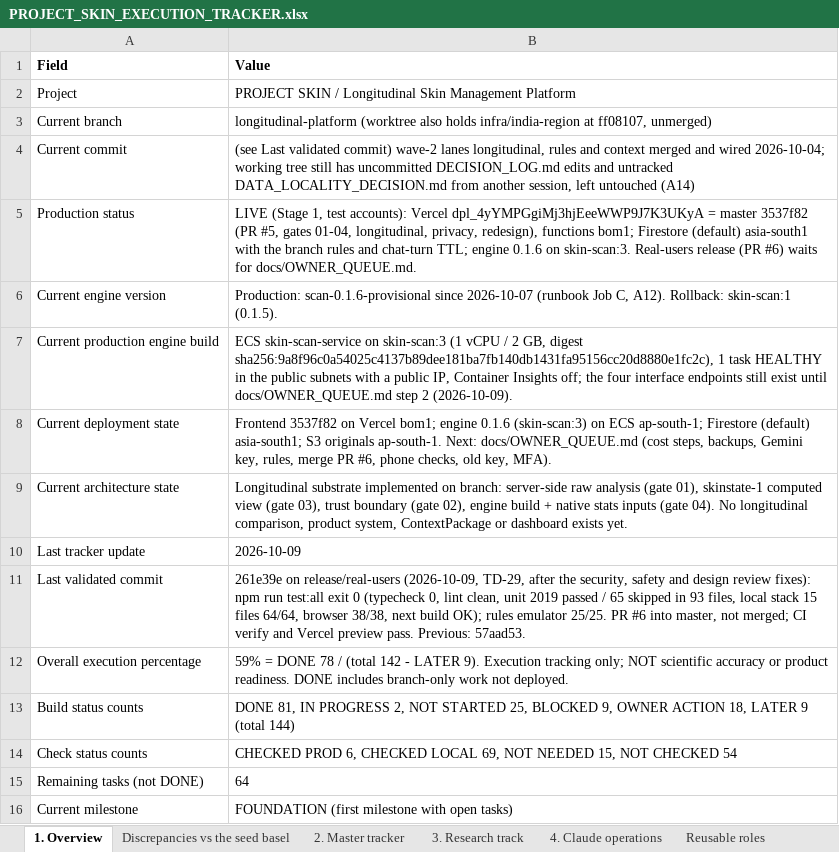
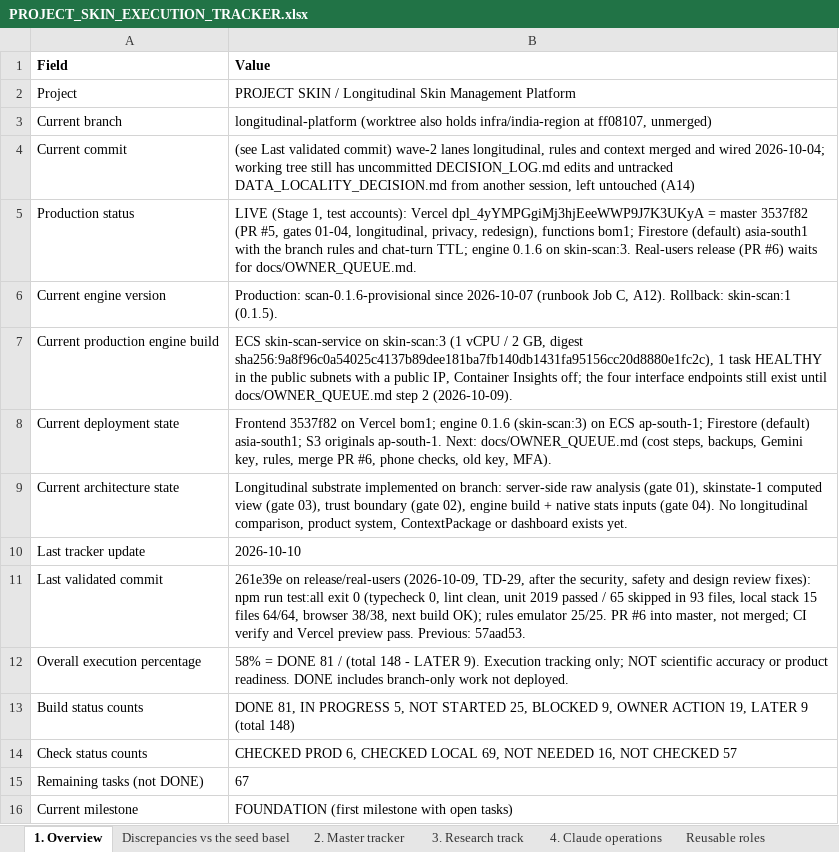
Before and after one commit to Divit-aggarwal/skin-check, an Excel workbook: docs/PROJECT_SKIN_EXECUTION_TRACKER.xlsx, sheet 1. Overview, drawn as a sheet; values as stored, in another font and other column widths than the file's, no borders; the diff names each change by its address in the sheet, - before the commit and + after, or states it on an @@ line.

```diff
--- a/docs/PROJECT_SKIN_EXECUTION_TRACKER.xlsx (sheet 1. Overview)
+++ b/docs/PROJECT_SKIN_EXECUTION_TRACKER.xlsx (sheet 1. Overview)
-B10 (Value): 2026-10-09
+B10 (Value): 2026-10-10
-B12 (Value): 59% = DONE 78 / (total 142 - LATER…
+B12 (Value): 58% = DONE 81 / (total 148 - LATER…
-B13 (Value): …IN PROGRESS 2, NOT STARTED 25, BLOCKED 9, OWNER ACTION 18, LATER 9 (total 144)
+B13 (Value): …IN PROGRESS 5, NOT STARTED 25, BLOCKED 9, OWNER ACTION 19, LATER 9 (total 148)
-B14 (Value): …NOT NEEDED 15, NOT CHECKED 54
+B14 (Value): …NOT NEEDED 16, NOT CHECKED 57
-B15 (Value): 64
+B15 (Value): 67
```
Also changed, not shown: sheet 2. Master tracker, sheet 5. Decisions & gates, 3 other files.
